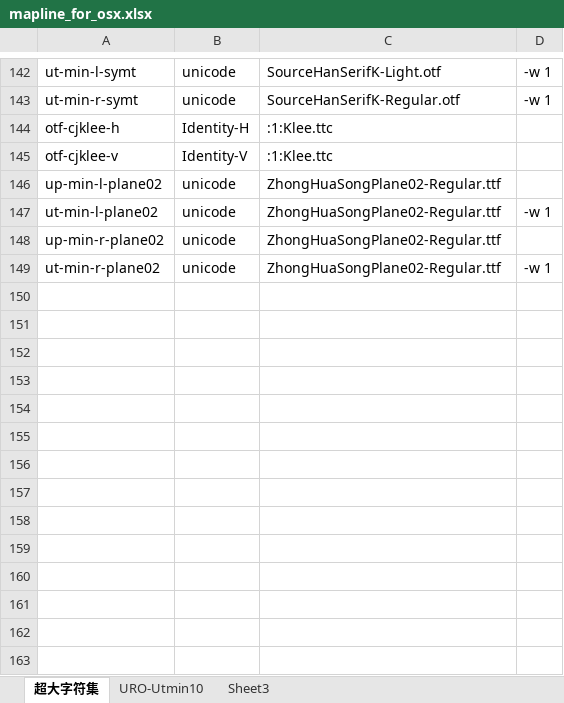
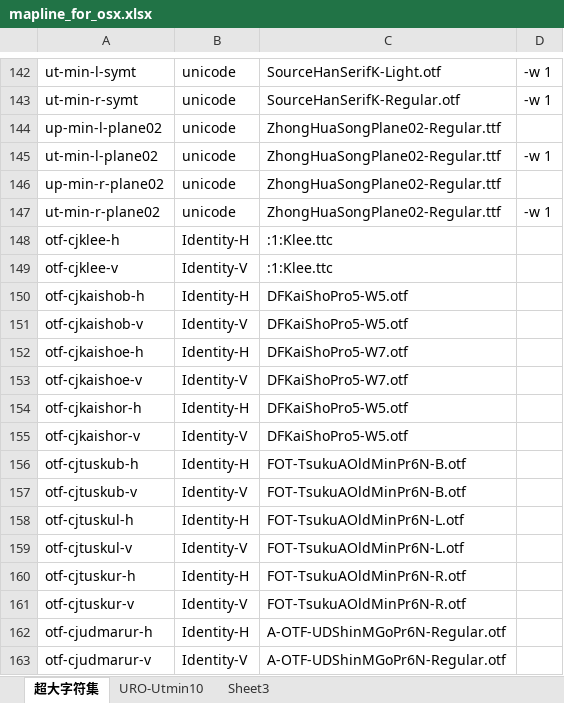
Before and after one commit to Steve-Cheung-emct/utstone-jvf, an Excel workbook: mapline_for_osx.xlsx, sheet 超大字符集, drawn as a sheet; only a part is shown, gaps mark what is left out; values as stored, in another font and other column widths than the file's, no borders; conditional formats not drawn; the diff names each change by its address in the sheet, - before the commit and + after, or states it on an @@ line.

```diff
--- a/mapline_for_osx.xlsx (sheet 超大字符集)
+++ b/mapline_for_osx.xlsx (sheet 超大字符集)
@@ row 144 moved to row 148: otf-cjklee-h @@
@@ row 145 moved to row 149: otf-cjklee-v @@
+row 150: otf-cjkaishob-h | Identity-H | DFKaiShoPro5-W5.otf
+row 151: otf-cjkaishob-v | Identity-V | DFKaiShoPro5-W5.otf
+row 152: otf-cjkaishoe-h | Identity-H | DFKaiShoPro5-W7.otf
+row 153: otf-cjkaishoe-v | Identity-V | DFKaiShoPro5-W7.otf
+row 154: otf-cjkaishor-h | Identity-H | DFKaiShoPro5-W5.otf
+row 155: otf-cjkaishor-v | Identity-V | DFKaiShoPro5-W5.otf
+row 156: otf-cjtuskub-h | Identity-H | FOT-TsukuAOldMinPr6N-B.otf
+row 157: otf-cjtuskub-v | Identity-V | FOT-TsukuAOldMinPr6N-B.otf
+row 158: otf-cjtuskul-h | Identity-H | FOT-TsukuAOldMinPr6N-L.otf
+row 159: otf-cjtuskul-v | Identity-V | FOT-TsukuAOldMinPr6N-L.otf
+row 160: otf-cjtuskur-h | Identity-H | FOT-TsukuAOldMinPr6N-R.otf
+row 161: otf-cjtuskur-v | Identity-V | FOT-TsukuAOldMinPr6N-R.otf
+row 162: otf-cjudmarur-h | Identity-H | A-OTF-UDShinMGoPr6N-Regular.otf
+row 163: otf-cjudmarur-v | Identity-V | A-OTF-UDShinMGoPr6N-Regular.otf
```
Also changed, not shown: mapline_for_windows.xlsx, 3 other files.
